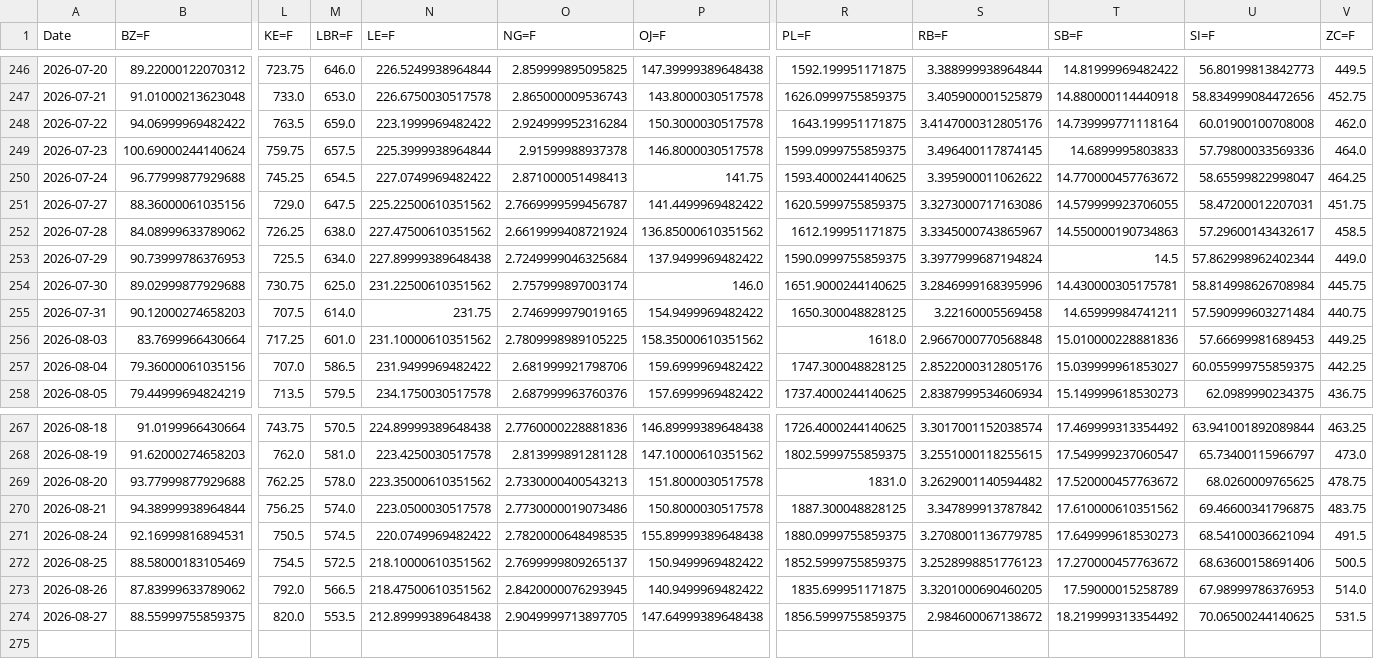
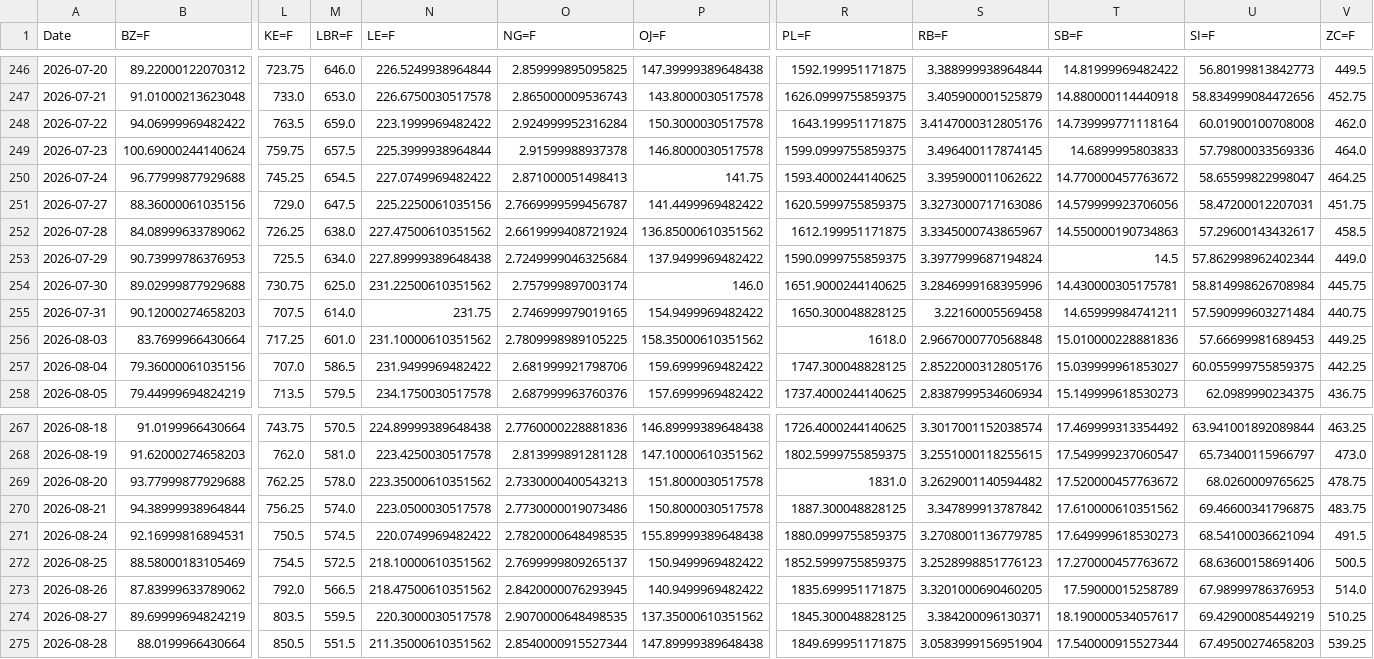
Before and after one commit to efranks0/market-monitor, a CSV file: data/cache/commodity_prices.csv, drawn as a sheet; only a part is shown, gaps mark what is left out; removed rows and columns are numbered as before the commit, all else as after; rows hold the shown columns only; the diff names each change by its address in the sheet, - before the commit and + after, or states it on an @@ line.

```diff
--- a/data/cache/commodity_prices.csv
+++ b/data/cache/commodity_prices.csv
-N251 (LE=F): 225.22500610351562
+N251 (LE=F): 225.2250061035156
-T251 (SB=F): 14.579999923706055
+T251 (SB=F): 14.579999923706056
-row 274: 2026-08-27 | 88.55999755859375 | 820.0 | 553.5 | 212.89999389648438 | 2.9049999713897705 | 147.64999389648438 | 1856.5999755859375 | 2.984600067138672 | 18.219999313354492 | 70.06500244140625 | 531.5
+row 274: 2026-08-27 | 89.69999694824219 | 803.5 | 559.5 | 220.3000030517578 | 2.9070000648498535 | 137.35000610351562 | 1845.300048828125 | 3.384200096130371 | 18.190000534057617 | 69.42900085449219 | 510.25
+row 275: 2026-08-28 | 88.0199966430664 | 850.5 | 551.5 | 211.35000610351562 | 2.8540000915527344 | 147.89999389648438 | 1849.699951171875 | 3.0583999156951904 | 17.540000915527344 | 67.49500274658203 | 539.25
```
Also changed, not shown: data/cache/crypto_prices.csv, data/cache/stock_prices.csv, 3 other files.
